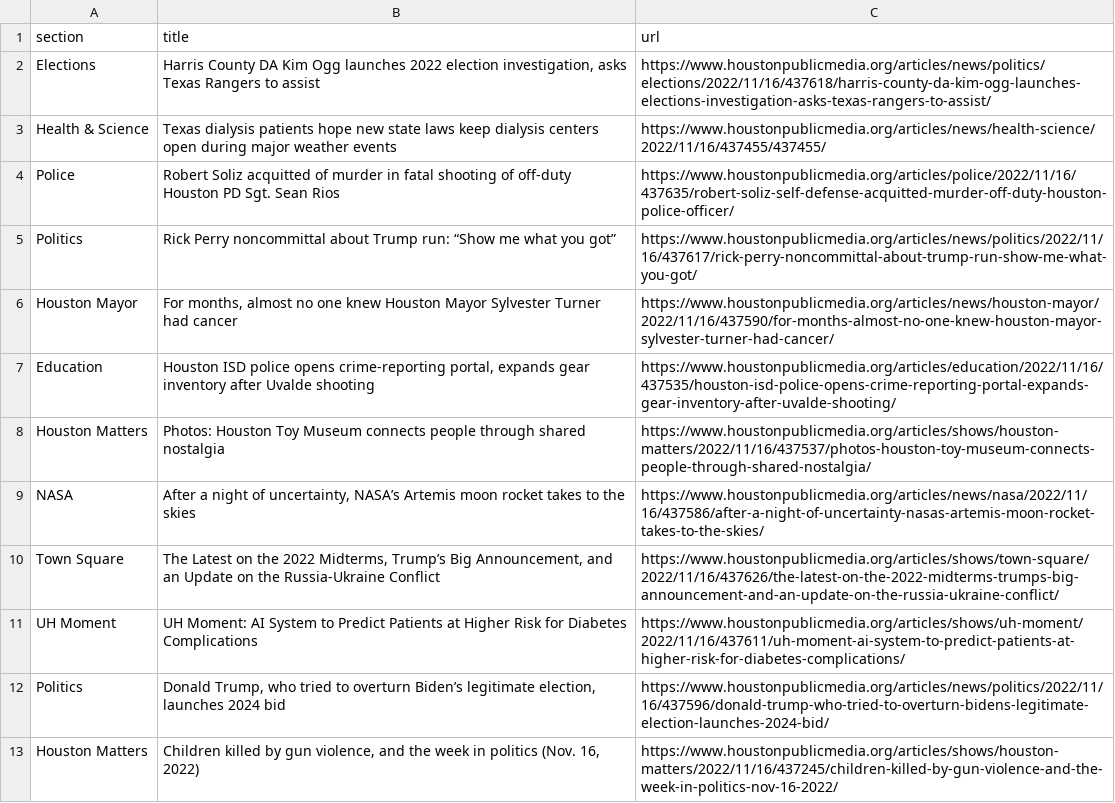
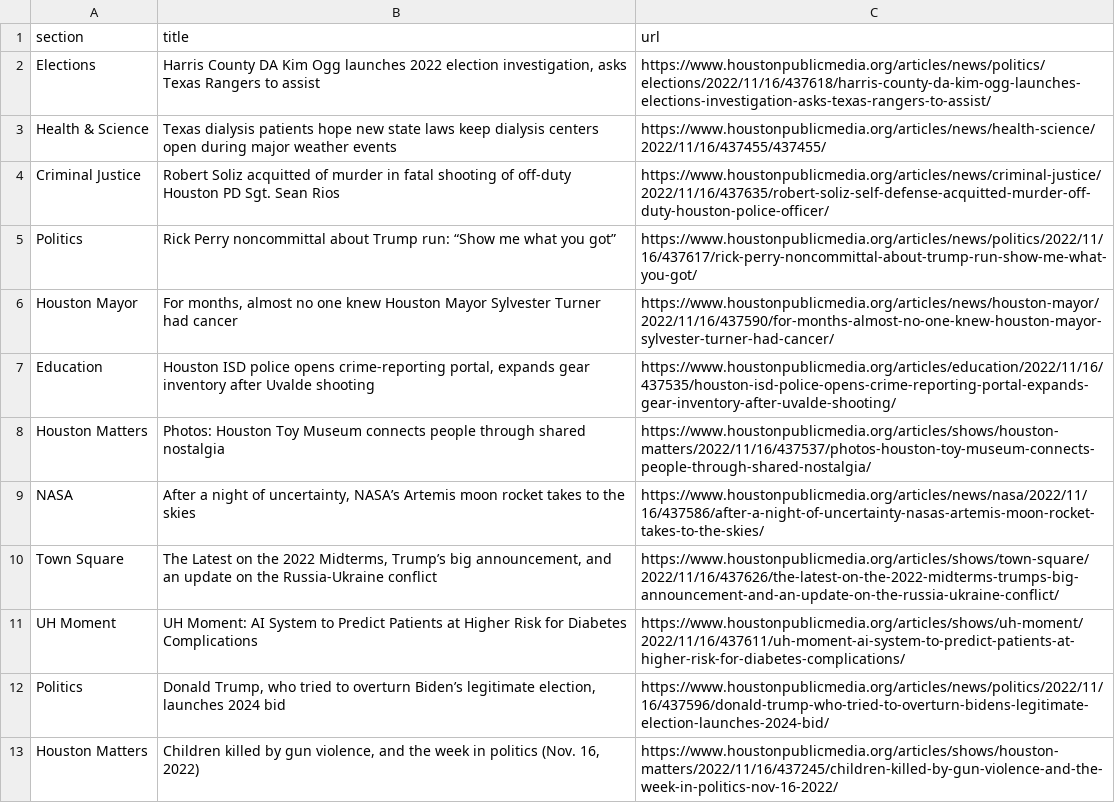
Before and after one commit to tanazm/Houston_scraped, a CSV file: npr.csv, drawn as a sheet; only a part is shown.

```diff
--- a/npr.csv
+++ b/npr.csv
@@ -3,3 +3,3 @@ Elections,"Harris County DA Kim Ogg launches 2022 election investigation, asks T
 Health & Science,Texas dialysis patients hope new state laws keep dialysis centers open during major weather events,https://www.houstonpublicmedia.org/articles/news/health-science/2022/11/16/437455/437455/
-Police,Robert Soliz acquitted of murder in fatal shooting of off-duty Houston PD Sgt. Sean Rios,https://www.houstonpublicmedia.org/articles/police/2022/11/16/437635/robert-soliz-self-defense-acquitted-murder-off-duty-houston-police-officer/
+Criminal Justice,Robert Soliz acquitted of murder in fatal shooting of off-duty Houston PD Sgt. Sean Rios,https://www.houstonpublicmedia.org/articles/news/criminal-justice/2022/11/16/437635/robert-soliz-self-defense-acquitted-murder-off-duty-houston-police-officer/
 Politics,Rick Perry noncommittal about Trump run: “Show me what you got”,https://www.houstonpublicmedia.org/articles/news/politics/2022/11/16/437617/rick-perry-noncommittal-about-trump-run-show-me-what-you-got/
@@ -9,3 +9,3 @@ Houston Matters,Photos: Houston Toy Museum connects people through shared nostal
 NASA,"After a night of uncertainty, NASA’s Artemis moon rocket takes to the skies",https://www.houstonpublicmedia.org/articles/news/nasa/2022/11/16/437586/after-a-night-of-uncertainty-nasas-artemis-moon-rocket-takes-to-the-skies/
-Town Square,"The Latest on the 2022 Midterms, Trump’s Big Announcement, and an Update on the Russia-Ukraine Conflict",https://www.houstonpublicmedia.org/articles/shows/town-square/2022/11/16/437626/the-latest-on-the-2022-midterms-trumps-big-announcement-and-an-update-on-the-russia-ukraine-conflict/
+Town Square,"The Latest on the 2022 Midterms, Trump’s big announcement, and an update on the Russia-Ukraine conflict",https://www.houstonpublicmedia.org/articles/shows/town-square/2022/11/16/437626/the-latest-on-the-2022-midterms-trumps-big-announcement-and-an-update-on-the-russia-ukraine-conflict/
 UH Moment,UH Moment: AI System to Predict Patients at Higher Risk for Diabetes Complications,https://www.houstonpublicmedia.org/articles/shows/uh-moment/2022/11/16/437611/uh-moment-ai-system-to-predict-patients-at-higher-risk-for-diabetes-complications/
```
